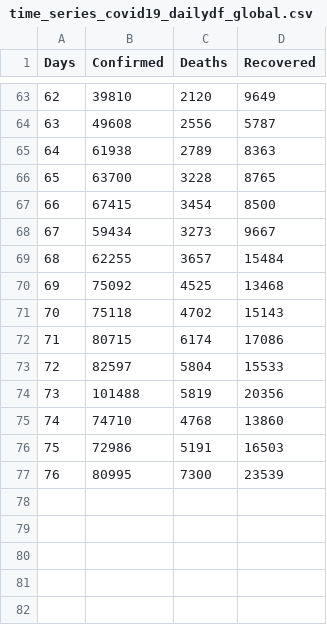
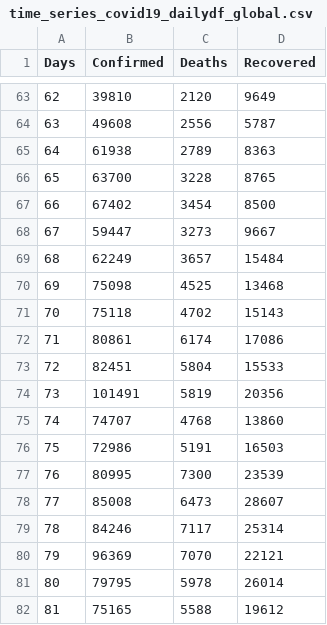
Before and after one commit to sahasuman343/COVID-19-data, a CSV file: time_series_covid19_dailydf_global.csv, drawn as a sheet; only a part is shown, gaps mark what is left out.

```diff
--- a/time_series_covid19_dailydf_global.csv
+++ b/time_series_covid19_dailydf_global.csv
@@ -66,12 +66,17 @@
 65,63700,3228,8765
-66,67415,3454,8500
-67,59434,3273,9667
-68,62255,3657,15484
-69,75092,4525,13468
+66,67402,3454,8500
+67,59447,3273,9667
+68,62249,3657,15484
+69,75098,4525,13468
 70,75118,4702,15143
-71,80715,6174,17086
-72,82597,5804,15533
-73,101488,5819,20356
-74,74710,4768,13860
+71,80861,6174,17086
+72,82451,5804,15533
+73,101491,5819,20356
+74,74707,4768,13860
 75,72986,5191,16503
 76,80995,7300,23539
+77,85008,6473,28607
+78,84246,7117,25314
+79,96369,7070,22121
+80,79795,5978,26014
+81,75165,5588,19612
```
Also changed, not shown: time_series_covid19_confirmed_global.csv, time_series_covid19_cumudf_global.csv, 2 other files.
